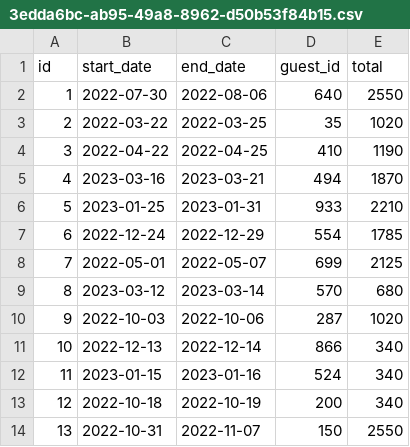
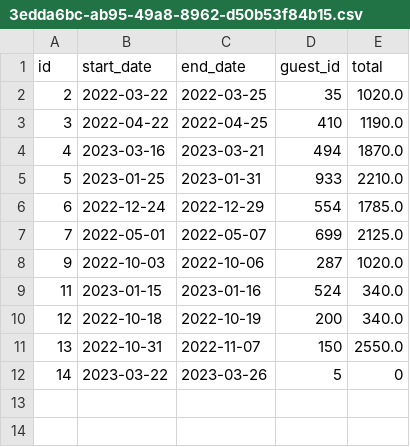
Before and after one commit to Telmouttaqi/cohort-10-class-work, a CSV file: week-05/DontWreckMyHouse/data/reservations/3edda6bc-ab95-49a8-8962-d50b53f84b15.csv, drawn as a sheet.

```diff
--- a/week-05/DontWreckMyHouse/data/reservations/3edda6bc-ab95-49a8-8962-d50b53f84b15.csv
+++ b/week-05/DontWreckMyHouse/data/reservations/3edda6bc-ab95-49a8-8962-d50b53f84b15.csv
@@ -1,14 +1,12 @@
 id,start_date,end_date,guest_id,total
-1,2022-07-30,2022-08-06,640,2550
-2,2022-03-22,2022-03-25,35,1020
-3,2022-04-22,2022-04-25,410,1190
-4,2023-03-16,2023-03-21,494,1870
-5,2023-01-25,2023-01-31,933,2210
-6,2022-12-24,2022-12-29,554,1785
-7,2022-05-01,2022-05-07,699,2125
-8,2023-03-12,2023-03-14,570,680
-9,2022-10-03,2022-10-06,287,1020
-10,2022-12-13,2022-12-14,866,340
-11,2023-01-15,2023-01-16,524,340
-12,2022-10-18,2022-10-19,200,340
-13,2022-10-31,2022-11-07,150,2550
+2,2022-03-22,2022-03-25,35,1020.0
+3,2022-04-22,2022-04-25,410,1190.0
+4,2023-03-16,2023-03-21,494,1870.0
+5,2023-01-25,2023-01-31,933,2210.0
+6,2022-12-24,2022-12-29,554,1785.0
+7,2022-05-01,2022-05-07,699,2125.0
+9,2022-10-03,2022-10-06,287,1020.0
+11,2023-01-15,2023-01-16,524,340.0
+12,2022-10-18,2022-10-19,200,340.0
+13,2022-10-31,2022-11-07,150,2550.0
+14,2023-03-22,2023-03-26,5,0
```
Also changed, not shown: week-05/DontWreckMyHouse/data/reservation_data_test/293508da-e367-437a-9178-1ebaa7d83015.csv, week-05/DontWreckMyHouse/data/reservations/3f413626-e129-4d06-b68c-36450822213f.csv, 30 other files.
